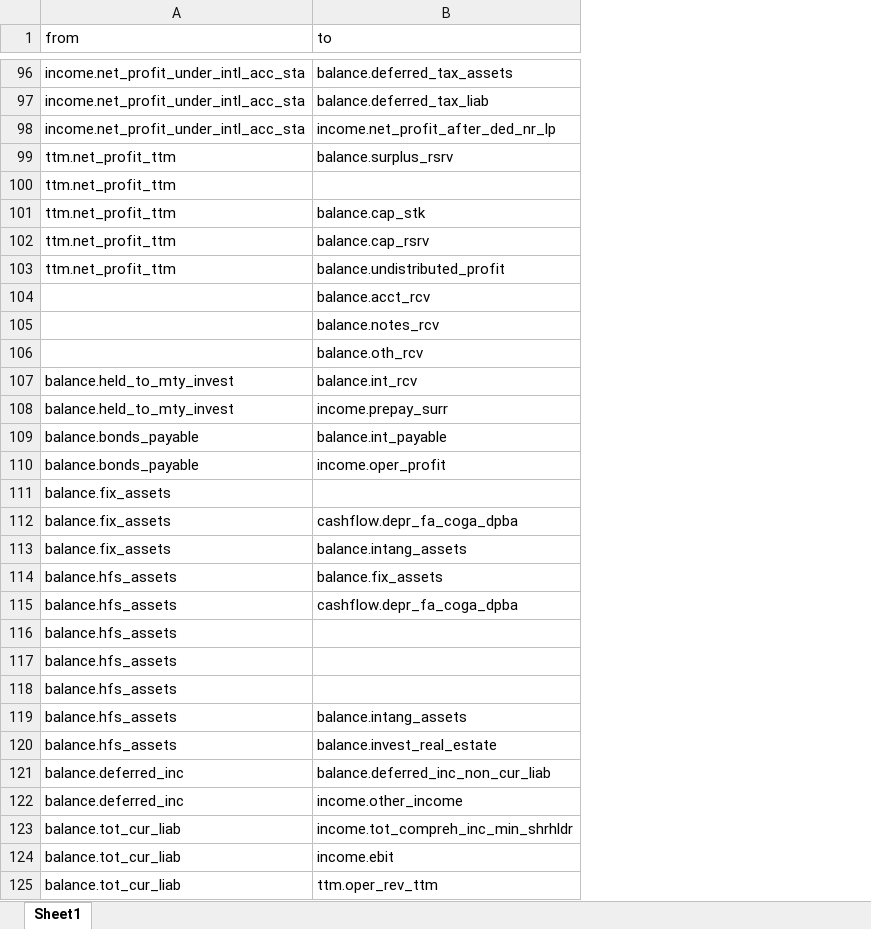
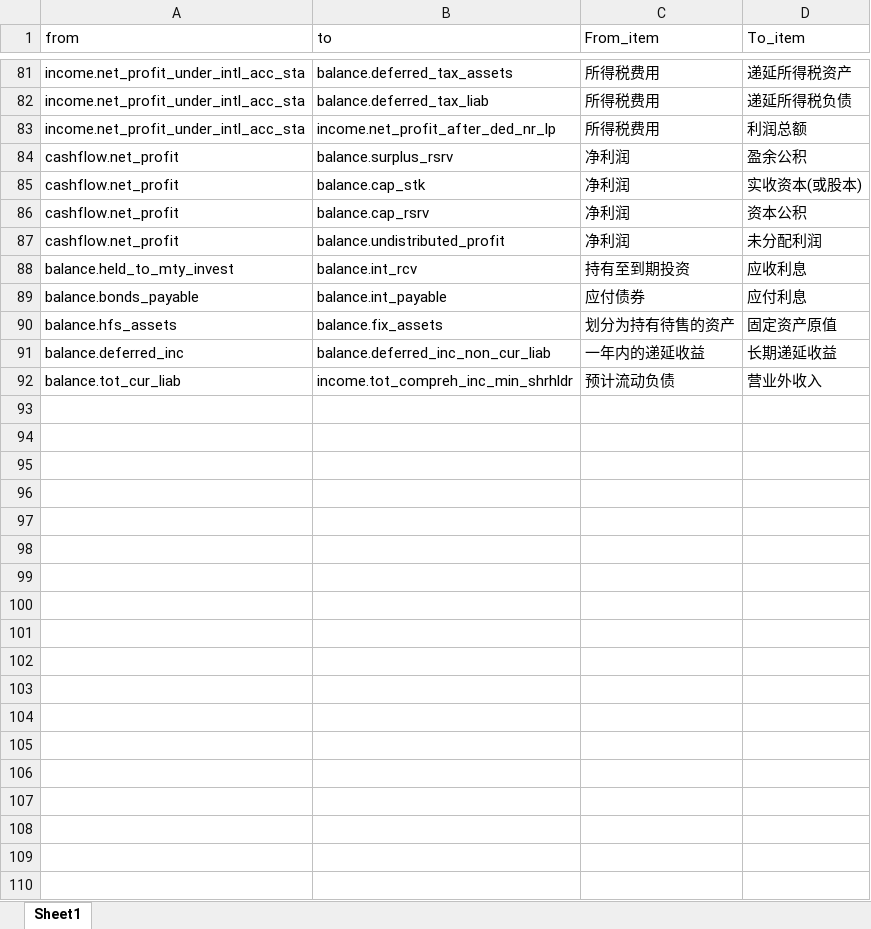
Before and after one commit to webclinic017/FinancialResearch, an Excel workbook: Researches/FinancialRiskRatio/relation.xlsx, sheet Sheet1, drawn as a sheet; only a part is shown, gaps mark what is left out; values as stored, in another font and other column widths than the file's, no cell formats; removed rows and columns are numbered as before the commit, all else as after; the diff covers the shown part only; the diff names each change by its address in the sheet, - before the commit and + after, or states it on an @@ line.

Commit message:
[UPD] 更新FinancialRiskRatio到最新，pq更新

```diff
--- a/Researches/FinancialRiskRatio/relation.xlsx (sheet Sheet1)
+++ b/Researches/FinancialRiskRatio/relation.xlsx (sheet Sheet1)
+column C (From_item), rows 81-92: 所得税费用 | 所得税费用 | 所得税费用 | 净利润 | 净利润 | 净利润 | 净利润 | 持有至到期投资 | 应付债券 | 划分为持有待售的资产 | 一年内的递延收益 | 预计流动负债
+column D (To_item), rows 81-92: 递延所得税资产 | 递延所得税负债 | 利润总额 | 盈余公积 | 实收资本(或股本) | 资本公积 | 未分配利润 | 应收利息 | 应付利息 | 固定资产原值 | 长期递延收益 | 营业外收入
-A84 (from): ttm.net_profit_ttm
+A84 (from): cashflow.net_profit
-row 100: ttm.net_profit_ttm
-A85:A87 (from): ttm.net_profit_ttm
+A85:A87 (from): cashflow.net_profit
-row 104:  | balance.acct_rcv
-row 105:  | balance.notes_rcv
-row 106:  | balance.oth_rcv
-row 108: balance.held_to_mty_invest | income.prepay_surr
-row 110: balance.bonds_payable | income.oper_profit
-row 111: balance.fix_assets
-row 112: balance.fix_assets | cashflow.depr_fa_coga_dpba
-row 113: balance.fix_assets | balance.intang_assets
-row 115: balance.hfs_assets | cashflow.depr_fa_coga_dpba
-row 116: balance.hfs_assets
-row 117: balance.hfs_assets
-row 118: balance.hfs_assets
-row 119: balance.hfs_assets | balance.intang_assets
-row 120: balance.hfs_assets | balance.invest_real_estate
-row 122: balance.deferred_inc | income.other_income
-row 124: balance.tot_cur_liab | income.ebit
-row 125: balance.tot_cur_liab | ttm.oper_rev_ttm
```
Also changed, not shown: 2 added rows, 19 removed rows and 15 edited cells elsewhere in this sheet, cell formats, 3 other files.
